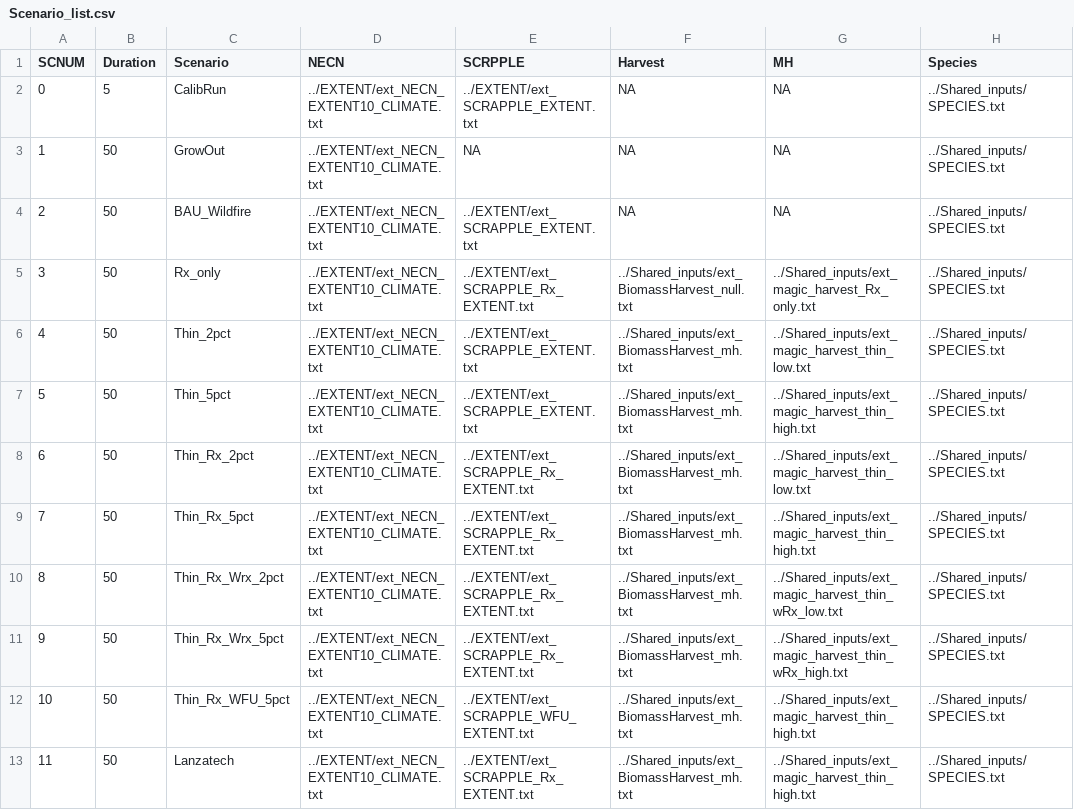
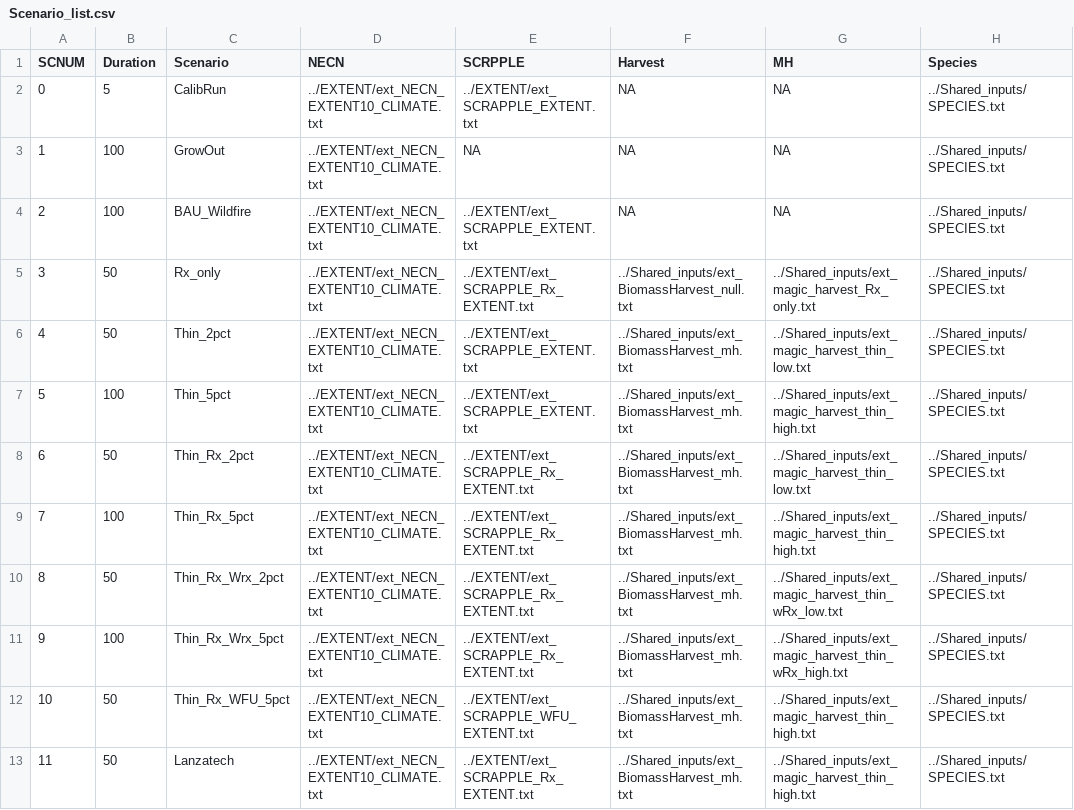
Before and after one commit to tgestabrook/PNWRS-LANDIS-2025, a CSV file: Scenario_list.csv, drawn as a sheet; only a part is shown.

Commit message:
Bump scenarios back up to 100 for testing

```diff
--- a/Scenario_list.csv
+++ b/Scenario_list.csv
@@ -2,11 +2,11 @@
 0,5,CalibRun,../EXTENT/ext_NECN_EXTENT10_CLIMATE.txt,../EXTENT/ext_SCRAPPLE_EXTENT.txt,NA,NA,../Shared_inputs/SPECIES.txt
-1,50,GrowOut,../EXTENT/ext_NECN_EXTENT10_CLIMATE.txt,NA,NA,NA,../Shared_inputs/SPECIES.txt
-2,50,BAU_Wildfire,../EXTENT/ext_NECN_EXTENT10_CLIMATE.txt,../EXTENT/ext_SCRAPPLE_EXTENT.txt,NA,NA,../Shared_inputs/SPECIES.txt
+1,100,GrowOut,../EXTENT/ext_NECN_EXTENT10_CLIMATE.txt,NA,NA,NA,../Shared_inputs/SPECIES.txt
+2,100,BAU_Wildfire,../EXTENT/ext_NECN_EXTENT10_CLIMATE.txt,../EXTENT/ext_SCRAPPLE_EXTENT.txt,NA,NA,../Shared_inputs/SPECIES.txt
 3,50,Rx_only,../EXTENT/ext_NECN_EXTENT10_CLIMATE.txt,../EXTENT/ext_SCRAPPLE_Rx_EXTENT.txt,../Shared_inputs/ext_BiomassHarvest_null.txt,../Shared_inputs/ext_magic_harvest_Rx_only.txt,../Shared_inputs/SPECIES.txt
 4,50,Thin_2pct,../EXTENT/ext_NECN_EXTENT10_CLIMATE.txt,../EXTENT/ext_SCRAPPLE_EXTENT.txt,../Shared_inputs/ext_BiomassHarvest_mh.txt,../Shared_inputs/ext_magic_harvest_thin_low.txt,../Shared_inputs/SPECIES.txt
-5,50,Thin_5pct,../EXTENT/ext_NECN_EXTENT10_CLIMATE.txt,../EXTENT/ext_SCRAPPLE_EXTENT.txt,../Shared_inputs/ext_BiomassHarvest_mh.txt,../Shared_inputs/ext_magic_harvest_thin_high.txt,../Shared_inputs/SPECIES.txt
+5,100,Thin_5pct,../EXTENT/ext_NECN_EXTENT10_CLIMATE.txt,../EXTENT/ext_SCRAPPLE_EXTENT.txt,../Shared_inputs/ext_BiomassHarvest_mh.txt,../Shared_inputs/ext_magic_harvest_thin_high.txt,../Shared_inputs/SPECIES.txt
 6,50,Thin_Rx_2pct,../EXTENT/ext_NECN_EXTENT10_CLIMATE.txt,../EXTENT/ext_SCRAPPLE_Rx_EXTENT.txt,../Shared_inputs/ext_BiomassHarvest_mh.txt,../Shared_inputs/ext_magic_harvest_thin_low.txt,../Shared_inputs/SPECIES.txt
-7,50,Thin_Rx_5pct,../EXTENT/ext_NECN_EXTENT10_CLIMATE.txt,../EXTENT/ext_SCRAPPLE_Rx_EXTENT.txt,../Shared_inputs/ext_BiomassHarvest_mh.txt,../Shared_inputs/ext_magic_harvest_thin_high.txt,../Shared_inputs/SPECIES.txt
+7,100,Thin_Rx_5pct,../EXTENT/ext_NECN_EXTENT10_CLIMATE.txt,../EXTENT/ext_SCRAPPLE_Rx_EXTENT.txt,../Shared_inputs/ext_BiomassHarvest_mh.txt,../Shared_inputs/ext_magic_harvest_thin_high.txt,../Shared_inputs/SPECIES.txt
 8,50,Thin_Rx_Wrx_2pct,../EXTENT/ext_NECN_EXTENT10_CLIMATE.txt,../EXTENT/ext_SCRAPPLE_Rx_EXTENT.txt,../Shared_inputs/ext_BiomassHarvest_mh.txt,../Shared_inputs/ext_magic_harvest_thin_wRx_low.txt,../Shared_inputs/SPECIES.txt
-9,50,Thin_Rx_Wrx_5pct,../EXTENT/ext_NECN_EXTENT10_CLIMATE.txt,../EXTENT/ext_SCRAPPLE_Rx_EXTENT.txt,../Shared_inputs/ext_BiomassHarvest_mh.txt,../Shared_inputs/ext_magic_harvest_thin_wRx_high.txt,../Shared_inputs/SPECIES.txt
+9,100,Thin_Rx_Wrx_5pct,../EXTENT/ext_NECN_EXTENT10_CLIMATE.txt,../EXTENT/ext_SCRAPPLE_Rx_EXTENT.txt,../Shared_inputs/ext_BiomassHarvest_mh.txt,../Shared_inputs/ext_magic_harvest_thin_wRx_high.txt,../Shared_inputs/SPECIES.txt
 10,50,Thin_Rx_WFU_5pct,../EXTENT/ext_NECN_EXTENT10_CLIMATE.txt,../EXTENT/ext_SCRAPPLE_WFU_EXTENT.txt,../Shared_inputs/ext_BiomassHarvest_mh.txt,../Shared_inputs/ext_magic_harvest_thin_high.txt,../Shared_inputs/SPECIES.txt
```
